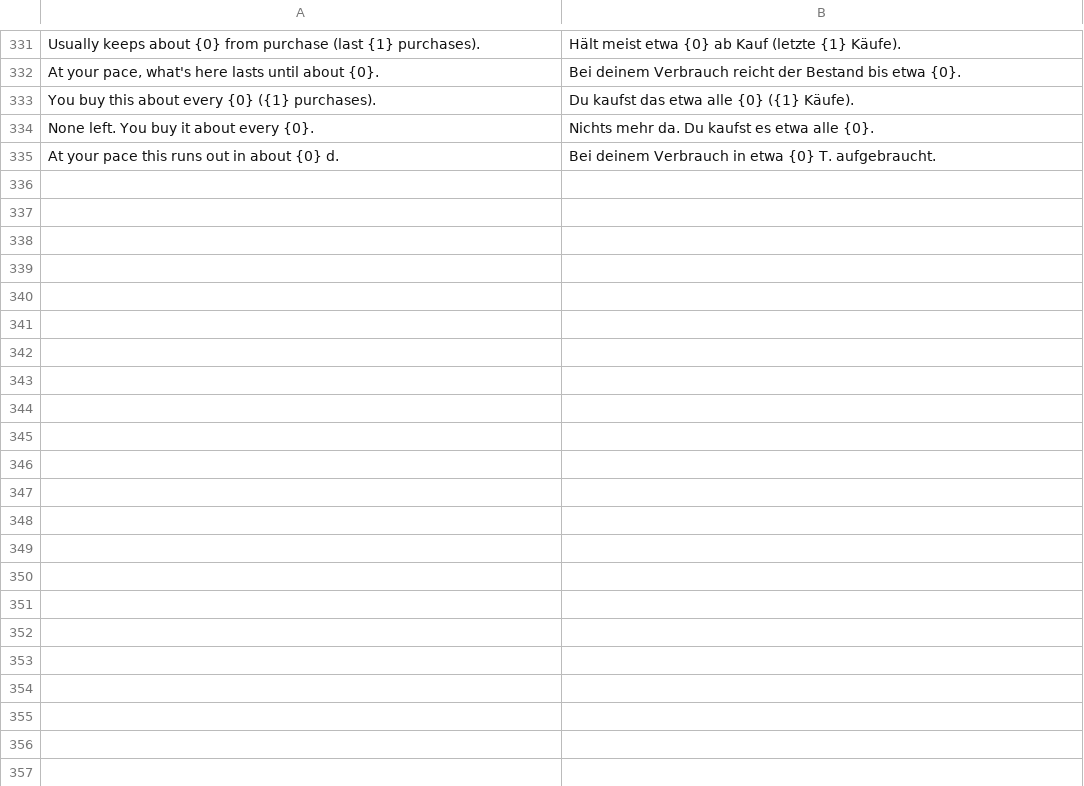
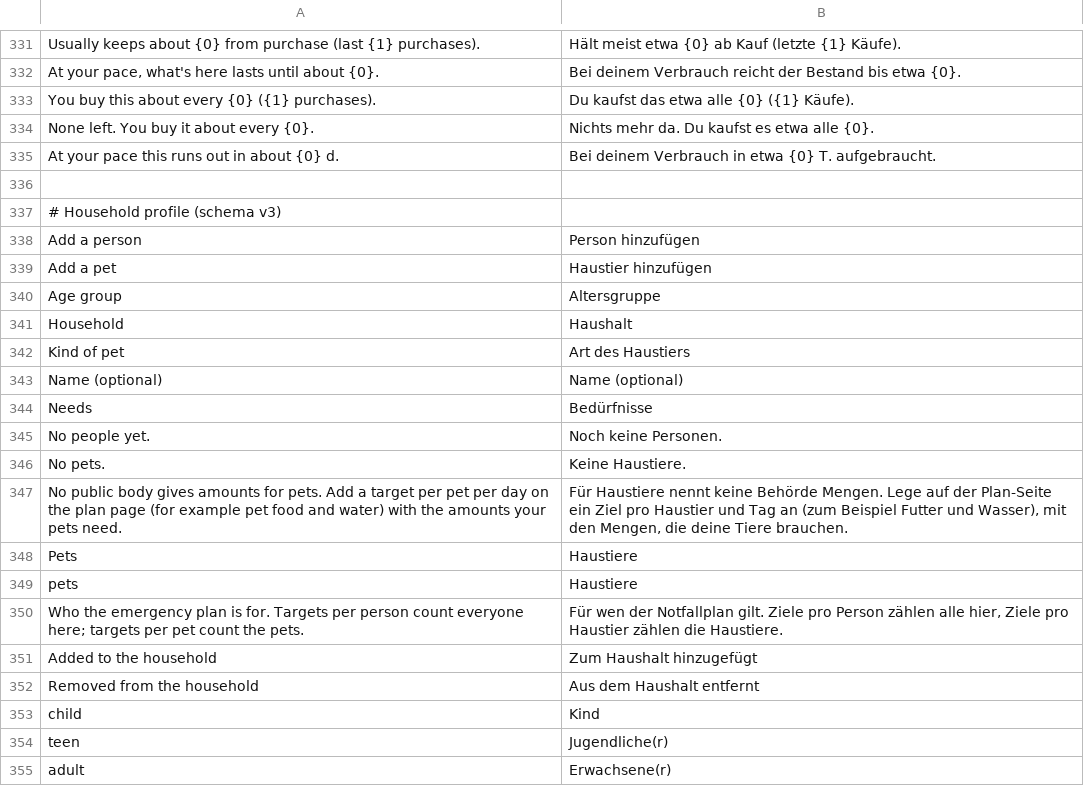
Before and after one commit to Emalsha/vorrat, a TSV file: locales/de.tsv, drawn as a sheet; only a part is shown, gaps mark what is left out; the diff covers the shown part only; the diff names each change by its address in the sheet, - before the commit and + after, or states it on an @@ line.

```diff
--- a/locales/de.tsv
+++ b/locales/de.tsv
+row 336: (empty)
+row 337: # Household profile (schema v3)
+row 338: Add a person | Person hinzufügen
+row 339: Add a pet | Haustier hinzufügen
+row 340: Age group | Altersgruppe
+row 341: Household | Haushalt
+row 342: Kind of pet | Art des Haustiers
+row 343: Name (optional) | Name (optional)
+row 344: Needs | Bedürfnisse
+row 345: No people yet. | Noch keine Personen.
+row 346: No pets. | Keine Haustiere.
+row 347: No public body gives amounts for pets. Add a target per pet per day on the plan page (for example pet food and water) with the amounts your pets need. | Für Haustiere nennt keine Behörde Mengen. Lege auf der Plan-Seite ein Ziel pro Haustier und Tag an (zum Beispiel Futter und Wasser), mit den Mengen, die deine Tiere brauchen.
+row 348: Pets | Haustiere
+row 349: pets | Haustiere
+row 350: Who the emergency plan is for. Targets per person count everyone here; targets per pet count the pets. | Für wen der Notfallplan gilt. Ziele pro Person zählen alle hier, Ziele pro Haustier zählen die Haustiere.
+row 351: Added to the household | Zum Haushalt hinzugefügt
+row 352: Removed from the household | Aus dem Haushalt entfernt
+row 353: child | Kind
+row 354: teen | Jugendliche(r)
+row 355: adult | Erwachsene(r)
```
Also changed, not shown: 19 added rows elsewhere in this file, locales/fr.tsv, locales/nl.tsv, 13 other files.
